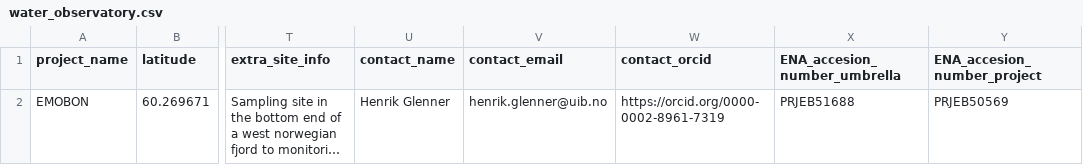
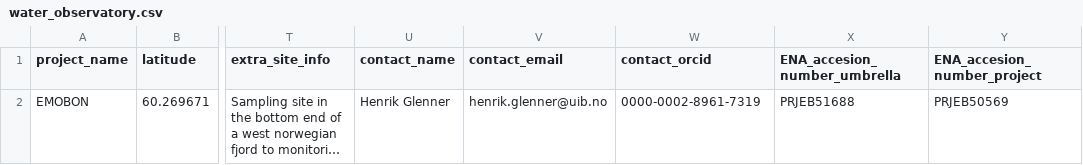
Before and after one commit to emo-bon/observatory-bergen-crate, a CSV file: logsheets/raw/water_observatory.csv, drawn as a sheet; only a part is shown, gaps mark what is left out; long unchanged cells end in …; the diff names each change by its address in the sheet, - before the commit and + after, or states it on an @@ line.

```diff
--- a/logsheets/raw/water_observatory.csv
+++ b/logsheets/raw/water_observatory.csv
-W2 (contact_orcid): https://orcid.org/0000-0002-8961-7319
+W2 (contact_orcid): 0000-0002-8961-7319
```
Also changed, not shown: logsheets/raw/water_measured.csv, 1 other file.
